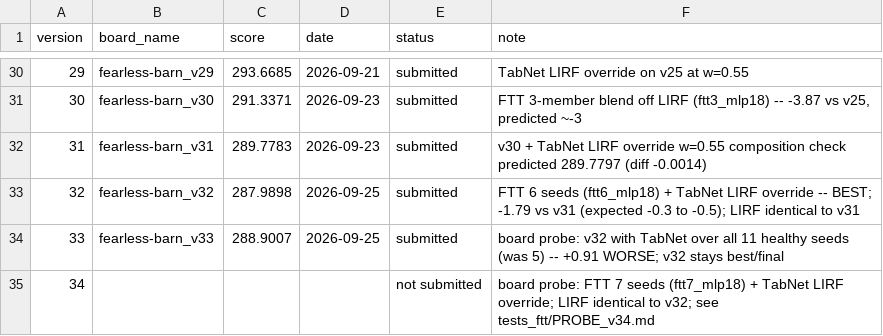
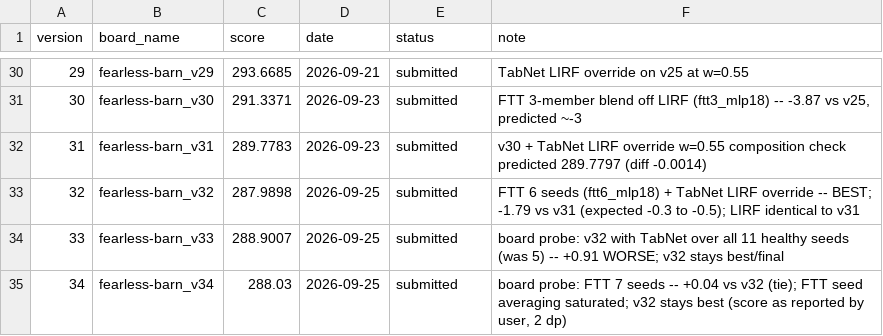
Before and after one commit to e-seet/fearless-barn, a CSV file: exploration/submissions/board_scores.csv, drawn as a sheet; only a part is shown, gaps mark what is left out.

```diff
--- a/exploration/submissions/board_scores.csv
+++ b/exploration/submissions/board_scores.csv
@@ -34,2 +34,2 @@ version,board_name,score,date,status,note
 33,fearless-barn_v33,288.9007,2026-09-25,submitted,"board probe: v32 with TabNet over all 11 healthy seeds (was 5) -- +0.91 WORSE; v32 stays best/final"
-34,,,,not submitted,"board probe: FTT 7 seeds (ftt7_mlp18) + TabNet LIRF override; LIRF identical to v32; see tests_ftt/PROBE_v34.md"
+34,fearless-barn_v34,288.03,2026-09-25,submitted,"board probe: FTT 7 seeds -- +0.04 vs v32 (tie); FTT seed averaging saturated; v32 stays best (score as reported by user, 2 dp)"
```
Also changed, not shown: 2 other files.
